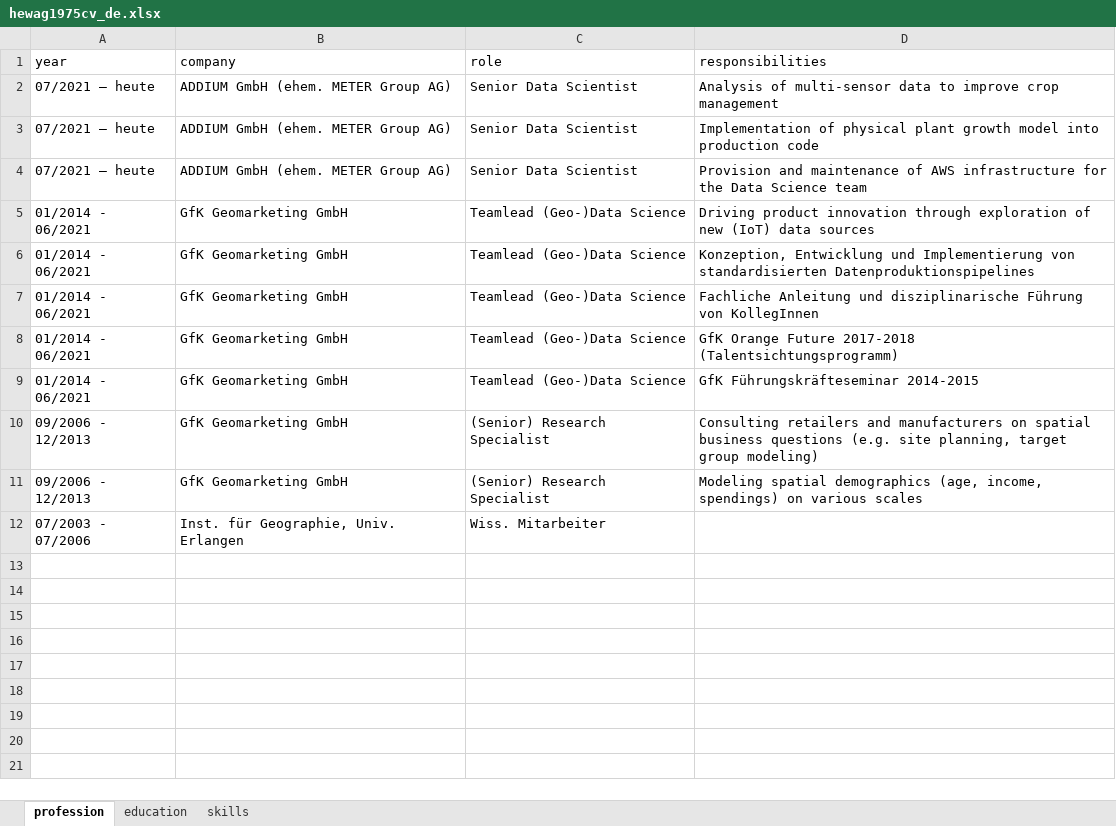
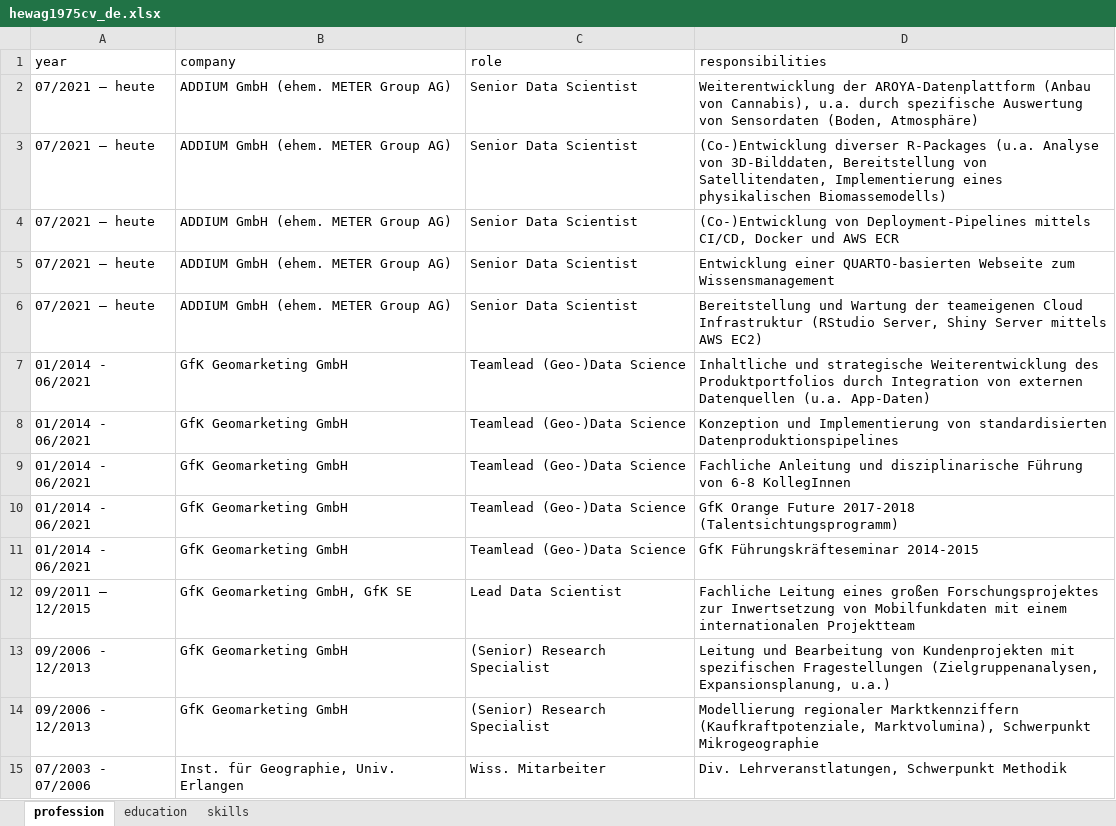
Before and after one commit to hewag1975/hewag1975cv, an Excel workbook: hewag1975cv_de.xlsx, sheet profession, drawn as a sheet; values as stored, in another font and other column widths than the file's, no borders; addresses are those after the commit; the diff names each change by its address in the sheet, - before the commit and + after, or states it on an @@ line.

```diff
--- a/hewag1975cv_de.xlsx (sheet profession)
+++ b/hewag1975cv_de.xlsx (sheet profession)
-D2 (responsibilities): Analysis of multi-sensor data to improve crop management
+D2 (responsibilities): Weiterentwicklung der AROYA-Datenplattform (Anbau von Cannabis), u.a. durch spezifische Auswertung von Sensordaten (Boden, Atmosphäre)
+row 3: 07/2021 – heute | ADDIUM GmbH (ehem. METER Group AG) | Senior Data Scientist | (Co-)Entwicklung diverser R-Packages (u.a. Analyse von 3D-Bilddaten, Bereitstellung von Satellitendaten, Implementierung eines physikalischen Biomassemodells)
-D4 (responsibilities): Implementation of physical plant growth model into production code
+D4 (responsibilities): (Co-)Entwicklung von Deployment-Pipelines mittels CI/CD, Docker und AWS ECR
+row 5: 07/2021 – heute | ADDIUM GmbH (ehem. METER Group AG) | Senior Data Scientist | Entwicklung einer QUARTO-basierten Webseite zum Wissensmanagement
-D6 (responsibilities): Provision and maintenance of AWS infrastructure for the Data Science team
+D6 (responsibilities): Bereitstellung und Wartung der teameigenen Cloud Infrastruktur (RStudio Server, Shiny Server mittels AWS EC2)
-D7 (responsibilities): Driving product innovation through exploration of new (IoT) data sources
+D7 (responsibilities): Inhaltliche und strategische Weiterentwicklung des Produktportfolios durch Integration von externen Datenquellen (u.a. App-Daten)
-D8 (responsibilities): Konzeption, Entwicklung und Implementierung…
+D8 (responsibilities): Konzeption und Implementierung…
-D9 (responsibilities): …Führung von KollegInnen
+D9 (responsibilities): …Führung von 6-8 KollegInnen
+row 12: 09/2011 – 12/2015 | GfK Geomarketing GmbH, GfK SE | Lead Data Scientist | Fachliche Leitung eines großen Forschungsprojektes zur Inwertsetzung von Mobilfunkdaten mit einem internationalen Projektteam
-D13 (responsibilities): Consulting retailers and manufacturers on spatial business questions (e.g. site planning, target group modeling)
+D13 (responsibilities): Leitung und Bearbeitung von Kundenprojekten mit spezifischen Fragestellungen (Zielgruppenanalysen, Expansionsplanung, u.a.)
-D14 (responsibilities): Modeling spatial demographics (age, income, spendings) on various scales
+D14 (responsibilities): Modellierung regionaler Marktkennziffern (Kaufkraftpotenziale, Marktvolumina), Schwerpunkt Mikrogeographie
-D15 (responsibilities): (empty)
+D15 (responsibilities): Div. Lehrveranstlatungen, Schwerpunkt Methodik
```
Also changed, not shown: sheet skills, 2 other files.
